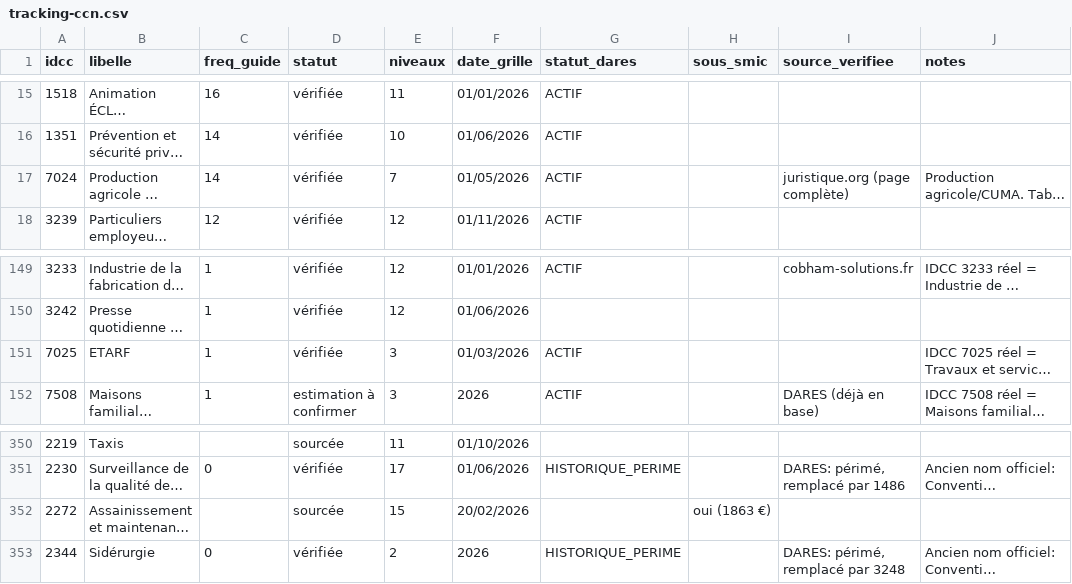
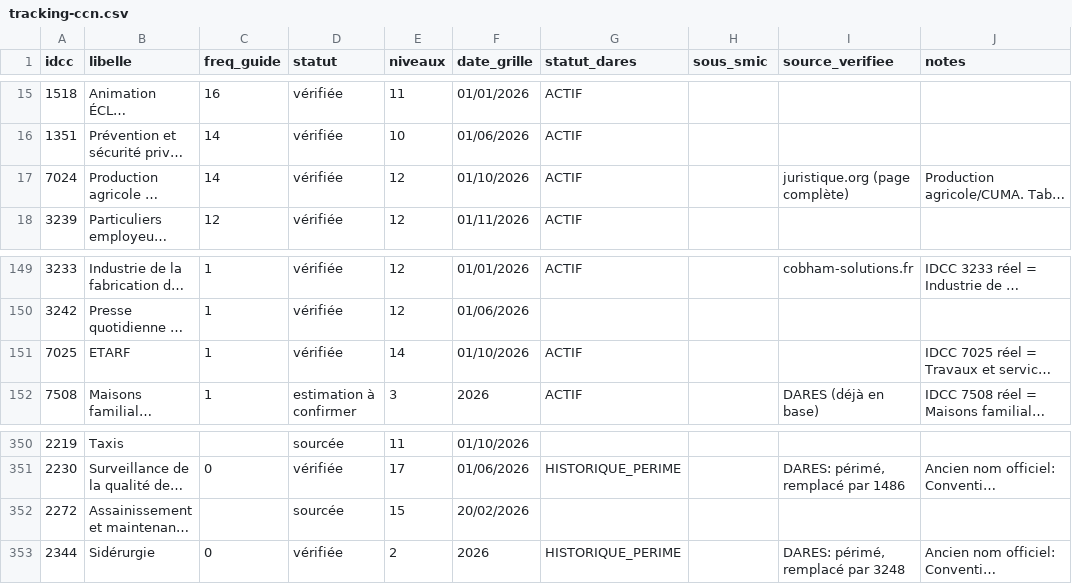
Before and after one commit to tonytonic/hs, a CSV file: GrillePaye/tracking-ccn.csv, drawn as a sheet; only a part is shown, gaps mark what is left out; long unchanged cells end in …; the diff names each change by its address in the sheet, - before the commit and + after, or states it on an @@ line.

```diff
--- a/GrillePaye/tracking-ccn.csv
+++ b/GrillePaye/tracking-ccn.csv
-E17 (niveaux): 7
+E17 (niveaux): 12
-F17 (date_grille): 01/05/2026
+F17 (date_grille): 01/10/2026
-E151 (niveaux): 3
+E151 (niveaux): 14
-F151 (date_grille): 01/03/2026
+F151 (date_grille): 01/10/2026
-H352 (sous_smic): oui (1863 €)
+H352 (sous_smic): (empty)
```
Also changed, not shown: 2 other files.
